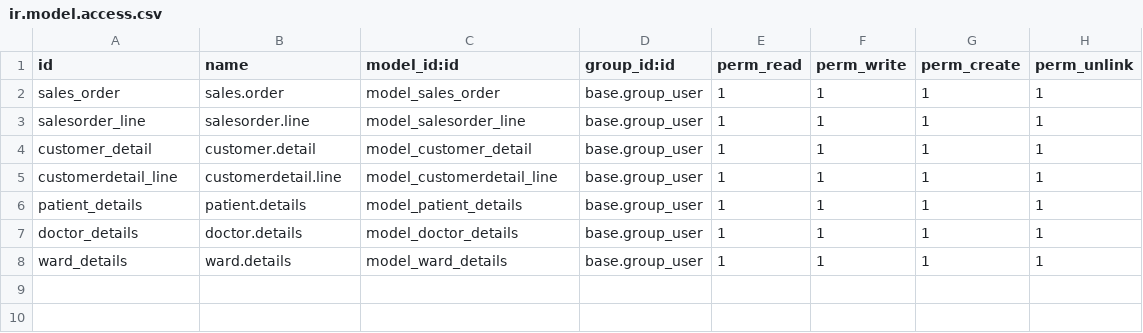
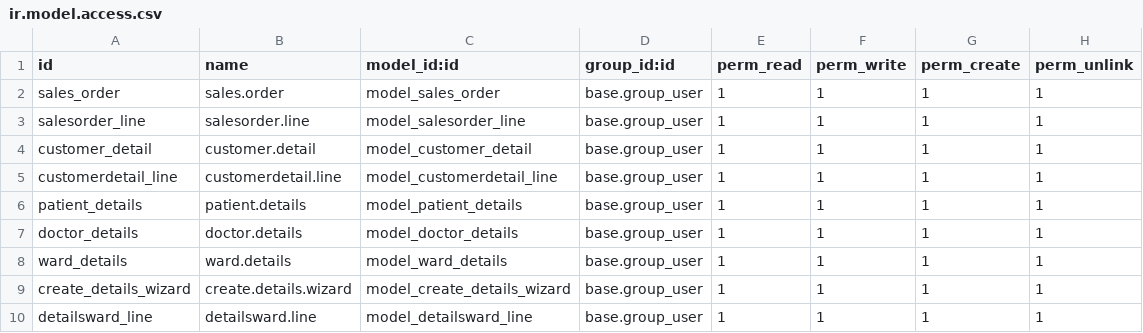
Before and after one commit to Sanmeet09/odoo_module, a CSV file: NewSales/security/ir.model.access.csv, drawn as a sheet.

Commit message:
Wizard only working added

```diff
--- a/NewSales/security/ir.model.access.csv
+++ b/NewSales/security/ir.model.access.csv
@@ -8 +8,3 @@ doctor_details,doctor.details,model_doctor_details,base.group_user,1,1,1,1
 ward_details,ward.details,model_ward_details,base.group_user,1,1,1,1
+create_details_wizard,create.details.wizard,model_create_details_wizard,base.group_user,1,1,1,1
+detailsward_line,detailsward.line,model_detailsward_line,base.group_user,1,1,1,1
```
Also changed, not shown: 8 other files.
